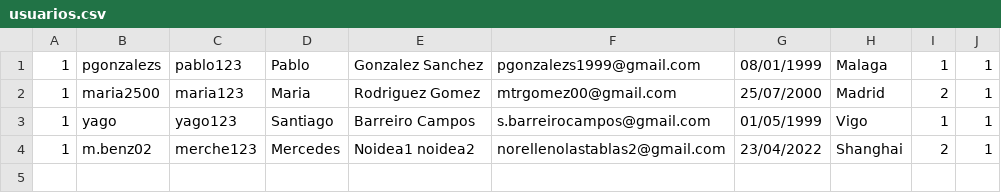
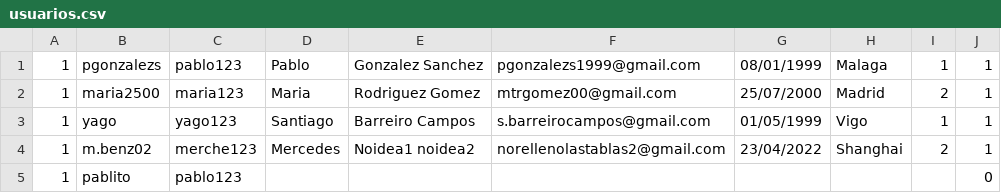
Before and after one commit to SantiagoBarreiroCampos/Eventell.ProyIng, a CSV file: usuarios.csv, drawn as a sheet.

```diff
--- a/usuarios.csv
+++ b/usuarios.csv
@@ -4 +4,2 @@
 1,m.benz02,merche123,Mercedes,Noidea1 noidea2,norellenolastablas2@gmail.com,23/04/2022,Shanghai,2,1
+1,pablito,pablo123,,,,,,,0
```
Also changed, not shown: 2 other files.
